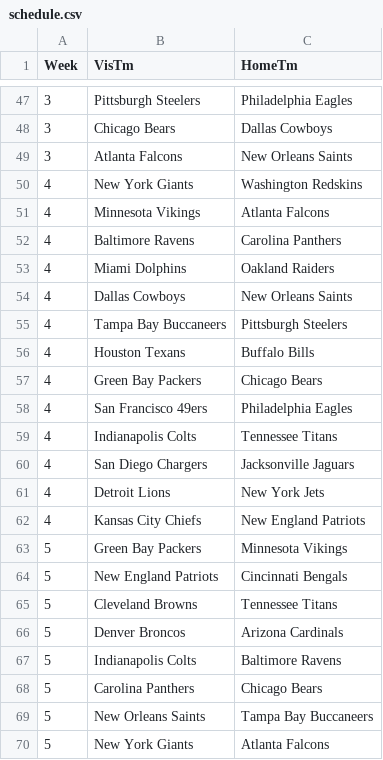
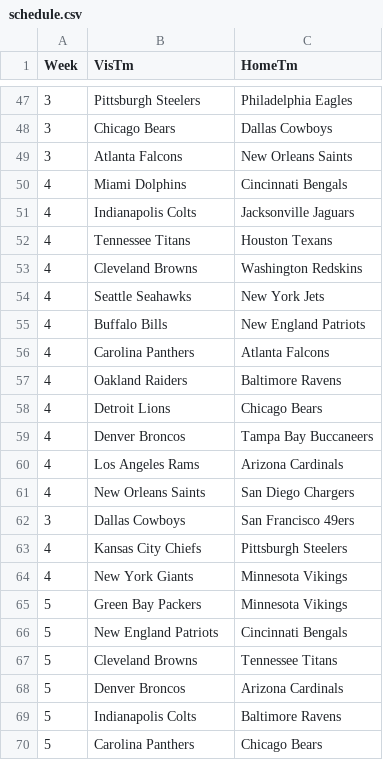
Before and after one commit to codeandsons/nfl-belt, a CSV file: schedule.csv, drawn as a sheet; only a part is shown, gaps mark what is left out; the shorter side is filled out with more unchanged rows.

Commit message:
Updated schedule, week 4

```diff
--- a/schedule.csv
+++ b/schedule.csv
@@ -49,15 +49,17 @@ Week,VisTm,HomeTm
 3,Atlanta Falcons,New Orleans Saints
-4,New York Giants,Washington Redskins
-4,Minnesota Vikings,Atlanta Falcons
-4,Baltimore Ravens,Carolina Panthers
-4,Miami Dolphins,Oakland Raiders
-4,Dallas Cowboys,New Orleans Saints
-4,Tampa Bay Buccaneers,Pittsburgh Steelers
-4,Houston Texans,Buffalo Bills
-4,Green Bay Packers,Chicago Bears
-4,San Francisco 49ers,Philadelphia Eagles
-4,Indianapolis Colts,Tennessee Titans
-4,San Diego Chargers,Jacksonville Jaguars
-4,Detroit Lions,New York Jets
-4,Kansas City Chiefs,New England Patriots
+4,Miami Dolphins,Cincinnati Bengals
+4,Indianapolis Colts,Jacksonville Jaguars
+4,Tennessee Titans,Houston Texans
+4,Cleveland Browns,Washington Redskins
+4,Seattle Seahawks,New York Jets
+4,Buffalo Bills,New England Patriots
+4,Carolina Panthers,Atlanta Falcons
+4,Oakland Raiders,Baltimore Ravens
+4,Detroit Lions,Chicago Bears
+4,Denver Broncos,Tampa Bay Buccaneers
+4,Los Angeles Rams,Arizona Cardinals
+4,New Orleans Saints,San Diego Chargers
+3,Dallas Cowboys,San Francisco 49ers
+4,Kansas City Chiefs,Pittsburgh Steelers
+4,New York Giants,Minnesota Vikings
 5,Green Bay Packers,Minnesota Vikings
```
Also changed, not shown: 1 other file.
